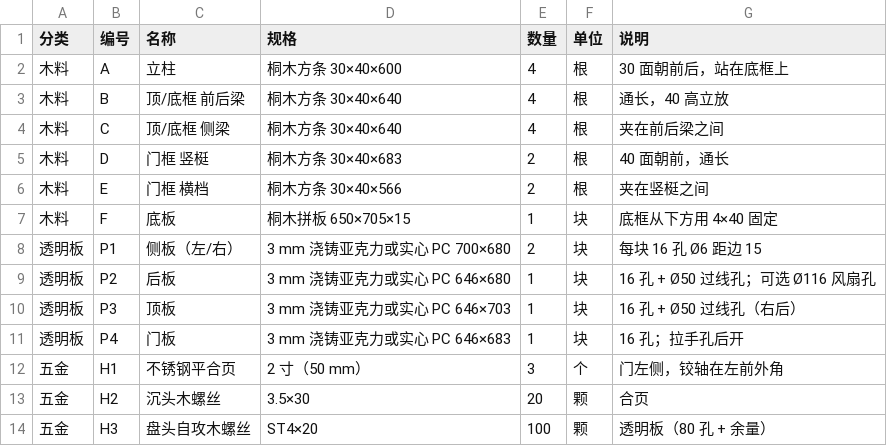
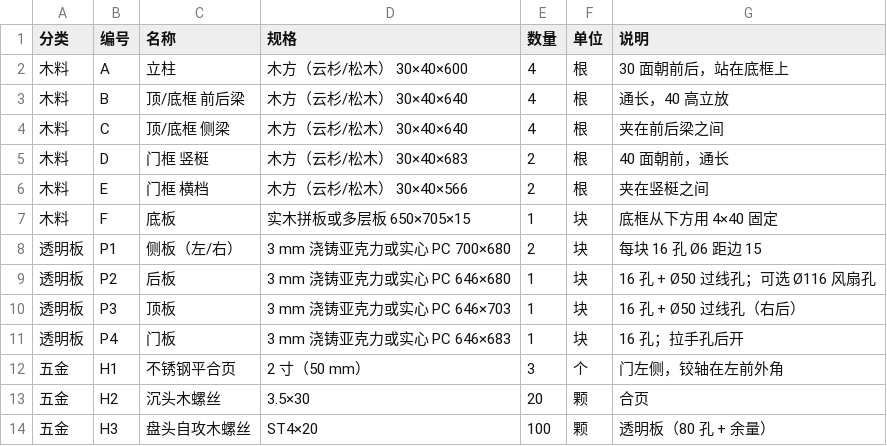
Before and after one commit to Gloridust/BambuA1ChamberBP, a CSV file: bom.csv, drawn as a sheet; only a part is shown.

```diff
--- a/bom.csv
+++ b/bom.csv
@@ -1,8 +1,8 @@
 分类,编号,名称,规格,数量,单位,说明
-木料,A,立柱,桐木方条 30×40×600,4,根,30 面朝前后，站在底框上
-木料,B,顶/底框 前后梁,桐木方条 30×40×640,4,根,通长，40 高立放
-木料,C,顶/底框 侧梁,桐木方条 30×40×640,4,根,夹在前后梁之间
-木料,D,门框 竖梃,桐木方条 30×40×683,2,根,40 面朝前，通长
-木料,E,门框 横档,桐木方条 30×40×566,2,根,夹在竖梃之间
-木料,F,底板,桐木拼板 650×705×15,1,块,底框从下方用 4×40 固定
+木料,A,立柱,木方（云杉/松木） 30×40×600,4,根,30 面朝前后，站在底框上
+木料,B,顶/底框 前后梁,木方（云杉/松木） 30×40×640,4,根,通长，40 高立放
+木料,C,顶/底框 侧梁,木方（云杉/松木） 30×40×640,4,根,夹在前后梁之间
+木料,D,门框 竖梃,木方（云杉/松木） 30×40×683,2,根,40 面朝前，通长
+木料,E,门框 横档,木方（云杉/松木） 30×40×566,2,根,夹在竖梃之间
+木料,F,底板,实木拼板或多层板 650×705×15,1,块,底框从下方用 4×40 固定
 透明板,P1,侧板（左/右）,3 mm 浇铸亚克力或实心 PC 700×680,2,块,每块 16 孔 Ø6 距边 15
```
Also changed, not shown: bom.en.csv, 8 other files.
